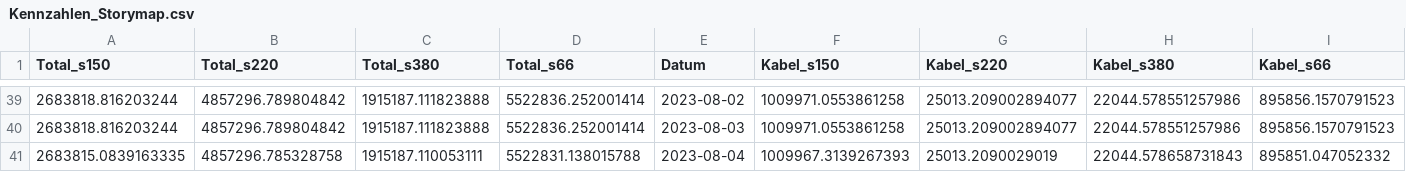
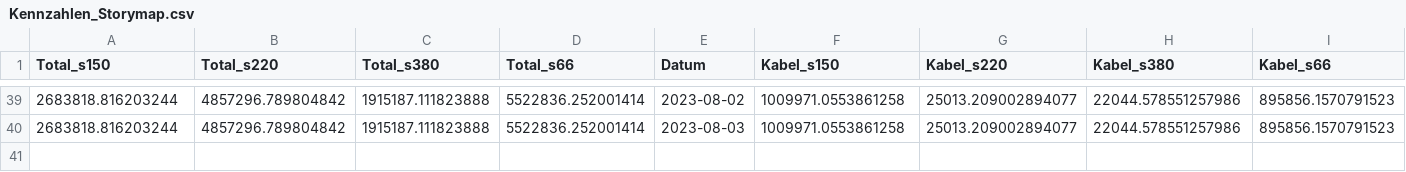
Before and after one commit to SFOE/KeyFiguresElectricalInstallations, a CSV file: data/Kennzahlen_Storymap.csv, drawn as a sheet; only a part is shown, gaps mark what is left out; rows hold the shown columns only; the diff names each change by its address in the sheet, - before the commit and + after, or states it on an @@ line.

Commit message:
Update Kennzahlen_Storymap.csv

```diff
--- a/data/Kennzahlen_Storymap.csv
+++ b/data/Kennzahlen_Storymap.csv
-row 41: 2683815.0839163335 | 4857296.785328758 | 1915187.110053111 | 5522831.138015788 | 2023-08-04 | 1009967.3139267393 | 25013.2090029019 | 22044.578658731843 | 895851.047052332
```
